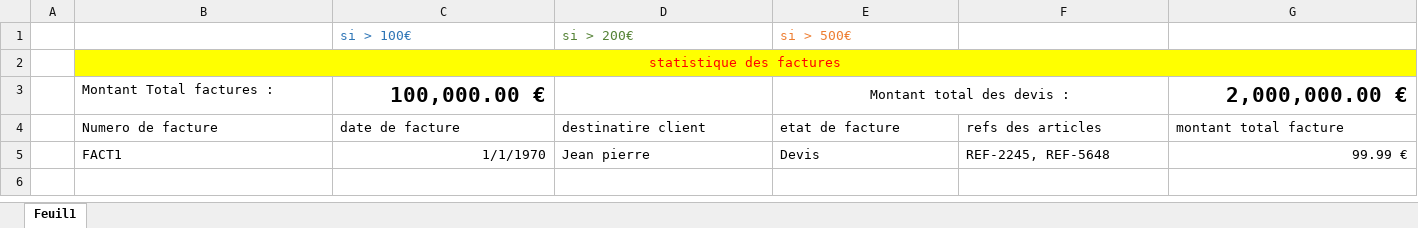
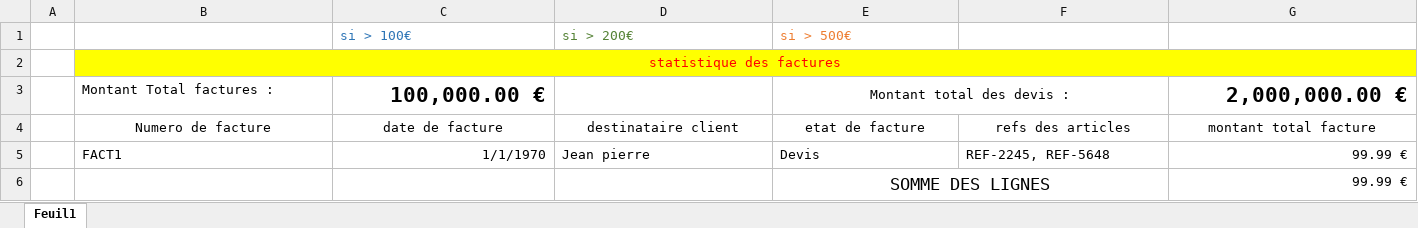
Before and after one commit to champix56/lsxcv1_sept_2022, an Excel workbook: excel/statFacture3.xlsx, sheet Feuil1, drawn as a sheet; values as stored, in another font and other column widths than the file's, no borders; the diff names each change by its address in the sheet, - before the commit and + after, or states it on an @@ line.

Commit message:
ajout de formule + format cell

```diff
--- a/excel/statFacture3.xlsx (sheet Feuil1)
+++ b/excel/statFacture3.xlsx (sheet Feuil1)
-B4:G4 alignment: left
+B4:G4 alignment: center
-D4: destinatire client
+D4: destinataire client
+row 6:  |  |  |  | SOMME DES LIGNES |  | 99.99 €
```
